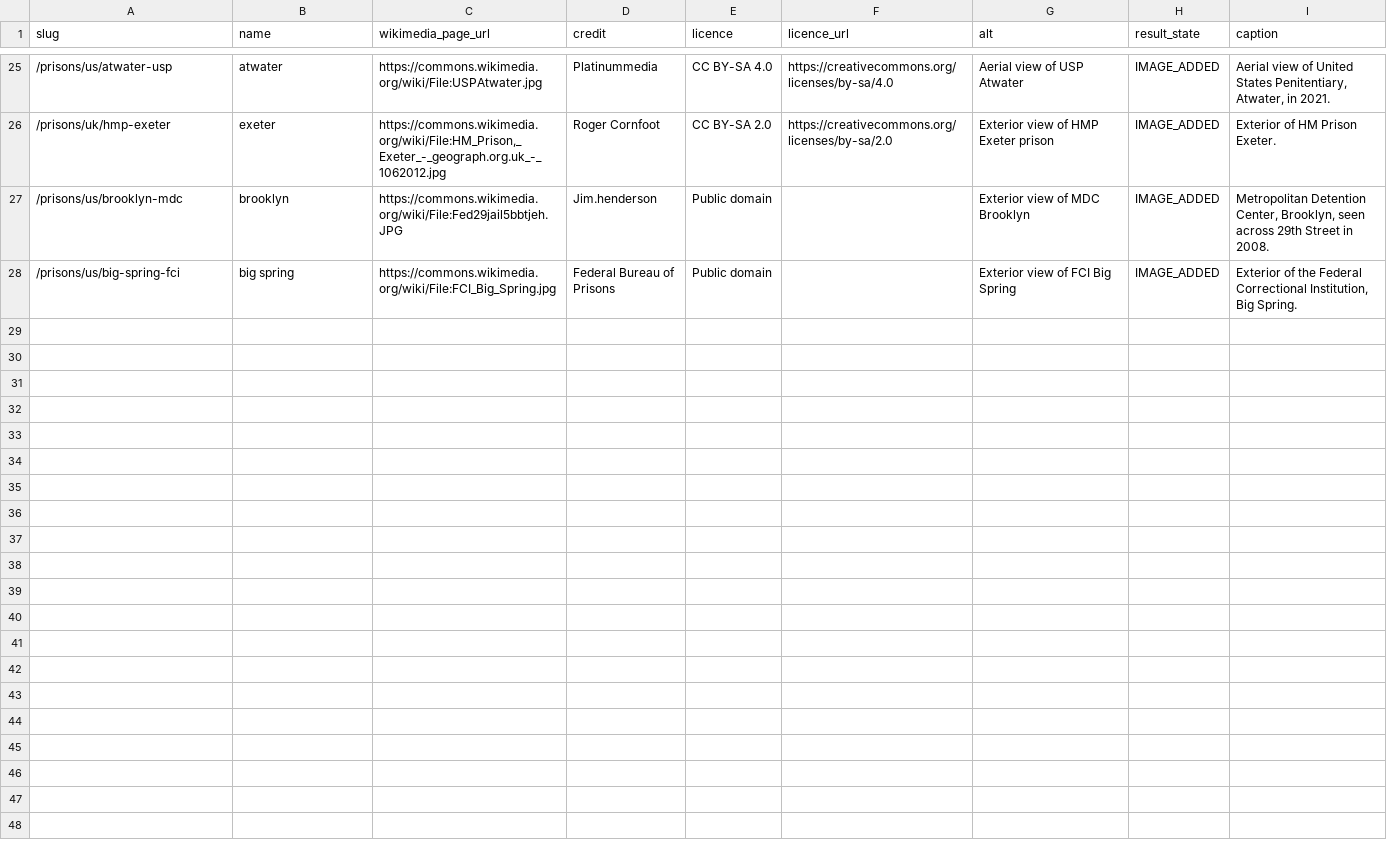
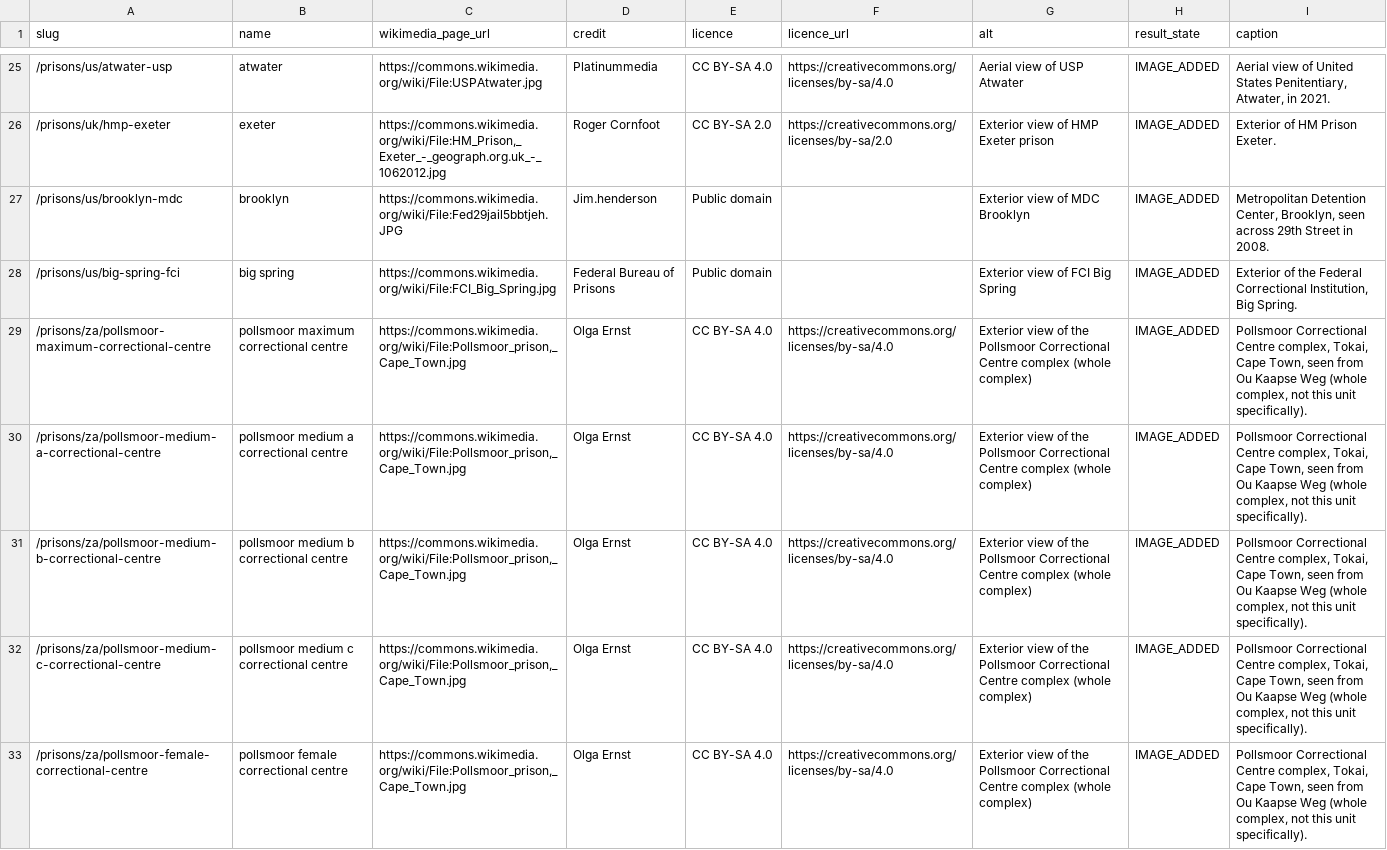
Before and after one commit to sam247/prisonsonline, a CSV file: data/prison-images.csv, drawn as a sheet; only a part is shown, gaps mark what is left out; the diff covers the shown part only.

Commit message:
images: Commons complex photos for za prisons (2026-10-16)

```diff
--- a/data/prison-images.csv
+++ b/data/prison-images.csv
@@ -28 +28,6 @@ slug,name,wikimedia_page_url,credit,licence,licence_url,alt,result_state,caption
 /prisons/us/big-spring-fci,big spring,https://commons.wikimedia.org/wiki/File:FCI_Big_Spring.jpg,Federal Bureau of Prisons,Public domain,,Exterior view of FCI Big Spring,IMAGE_ADDED,"Exterior of the Federal Correctional Institution, Big Spring."
+/prisons/za/pollsmoor-maximum-correctional-centre,pollsmoor maximum correctional centre,"https://commons.wikimedia.org/wiki/File:Pollsmoor_prison,_Cape_Town.jpg",Olga Ernst,CC BY-SA 4.0,https://creativecommons.org/licenses/by-sa/4.0,Exterior view of the Pollsmoor Correctional Centre complex (whole complex),IMAGE_ADDED,"Pollsmoor Correctional Centre complex, Tokai, Cape Town, seen from Ou Kaapse Weg (whole complex, not this unit specifically)."
+/prisons/za/pollsmoor-medium-a-correctional-centre,pollsmoor medium a correctional centre,"https://commons.wikimedia.org/wiki/File:Pollsmoor_prison,_Cape_Town.jpg",Olga Ernst,CC BY-SA 4.0,https://creativecommons.org/licenses/by-sa/4.0,Exterior view of the Pollsmoor Correctional Centre complex (whole complex),IMAGE_ADDED,"Pollsmoor Correctional Centre complex, Tokai, Cape Town, seen from Ou Kaapse Weg (whole complex, not this unit specifically)."
+/prisons/za/pollsmoor-medium-b-correctional-centre,pollsmoor medium b correctional centre,"https://commons.wikimedia.org/wiki/File:Pollsmoor_prison,_Cape_Town.jpg",Olga Ernst,CC BY-SA 4.0,https://creativecommons.org/licenses/by-sa/4.0,Exterior view of the Pollsmoor Correctional Centre complex (whole complex),IMAGE_ADDED,"Pollsmoor Correctional Centre complex, Tokai, Cape Town, seen from Ou Kaapse Weg (whole complex, not this unit specifically)."
+/prisons/za/pollsmoor-medium-c-correctional-centre,pollsmoor medium c correctional centre,"https://commons.wikimedia.org/wiki/File:Pollsmoor_prison,_Cape_Town.jpg",Olga Ernst,CC BY-SA 4.0,https://creativecommons.org/licenses/by-sa/4.0,Exterior view of the Pollsmoor Correctional Centre complex (whole complex),IMAGE_ADDED,"Pollsmoor Correctional Centre complex, Tokai, Cape Town, seen from Ou Kaapse Weg (whole complex, not this unit specifically)."
+/prisons/za/pollsmoor-female-correctional-centre,pollsmoor female correctional centre,"https://commons.wikimedia.org/wiki/File:Pollsmoor_prison,_Cape_Town.jpg",Olga Ernst,CC BY-SA 4.0,https://creativecommons.org/licenses/by-sa/4.0,Exterior view of the Pollsmoor Correctional Centre complex (whole complex),IMAGE_ADDED,"Pollsmoor Correctional Centre complex, Tokai, Cape Town, seen from Ou Kaapse Weg (whole complex, not this unit specifically)."
```
Also changed, not shown: 4 added rows elsewhere in this file, 1 other file.
